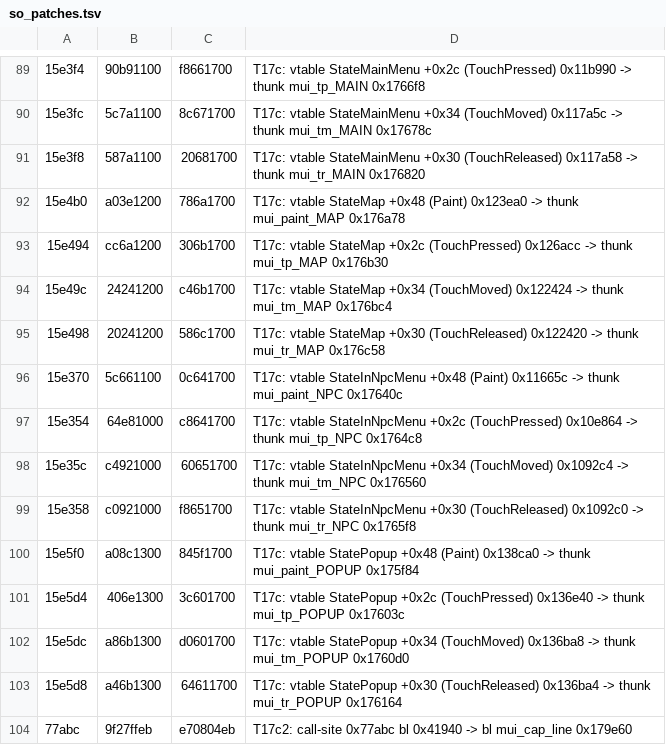
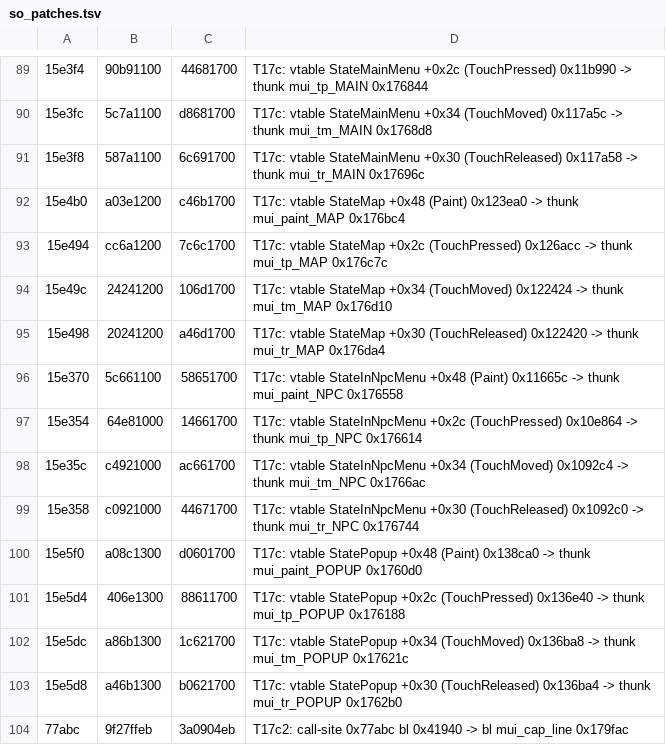
Before and after one commit to thenam020204-star/Vi-t-ho-game, a TSV file: hl5_android/patch/so_patches.tsv, drawn as a sheet; only a part is shown, gaps mark what is left out; the diff covers the shown part only; the diff names each change by its address in the sheet, - before the commit and + after, or states it on an @@ line.

```diff
--- a/hl5_android/patch/so_patches.tsv
+++ b/hl5_android/patch/so_patches.tsv
-C89: f8661700
+C89: 44681700
-D89: …thunk mui_tp_MAIN 0x1766f8
+D89: …thunk mui_tp_MAIN 0x176844
-C90: 8c671700
+C90: d8681700
-D90: …thunk mui_tm_MAIN 0x17678c
+D90: …thunk mui_tm_MAIN 0x1768d8
-C91: 20681700
+C91: 6c691700
-D91: …thunk mui_tr_MAIN 0x176820
+D91: …thunk mui_tr_MAIN 0x17696c
-C92: 786a1700
+C92: c46b1700
-D92: …thunk mui_paint_MAP 0x176a78
+D92: …thunk mui_paint_MAP 0x176bc4
-C93: 306b1700
+C93: 7c6c1700
-D93: …thunk mui_tp_MAP 0x176b30
+D93: …thunk mui_tp_MAP 0x176c7c
-C94: c46b1700
+C94: 106d1700
-D94: …thunk mui_tm_MAP 0x176bc4
+D94: …thunk mui_tm_MAP 0x176d10
-C95: 586c1700
+C95: a46d1700
-D95: …thunk mui_tr_MAP 0x176c58
+D95: …thunk mui_tr_MAP 0x176da4
-C96: 0c641700
+C96: 58651700
-D96: …thunk mui_paint_NPC 0x17640c
+D96: …thunk mui_paint_NPC 0x176558
-C97: c8641700
+C97: 14661700
-D97: …thunk mui_tp_NPC 0x1764c8
+D97: …thunk mui_tp_NPC 0x176614
-C98: 60651700
+C98: ac661700
-D98: …thunk mui_tm_NPC 0x176560
+D98: …thunk mui_tm_NPC 0x1766ac
-C99: f8651700
+C99: 44671700
-D99: …thunk mui_tr_NPC 0x1765f8
+D99: …thunk mui_tr_NPC 0x176744
-C100: 845f1700
+C100: d0601700
-D100: …thunk mui_paint_POPUP 0x175f84
+D100: …thunk mui_paint_POPUP 0x1760d0
-C101: 3c601700
+C101: 88611700
-D101: …thunk mui_tp_POPUP 0x17603c
+D101: …thunk mui_tp_POPUP 0x176188
-C102: d0601700
+C102: 1c621700
-D102: …thunk mui_tm_POPUP 0x1760d0
+D102: …thunk mui_tm_POPUP 0x17621c
-C103: 64611700
+C103: b0621700
-D103: …thunk mui_tr_POPUP 0x176164
+D103: …thunk mui_tr_POPUP 0x1762b0
-C104: e70804eb
+C104: 3a0904eb
-D104: …bl mui_cap_line 0x179e60
+D104: …bl mui_cap_line 0x179fac
```
Also changed, not shown: 7 added rows and 86 edited cells elsewhere in this file, hl5_android/patch/caves.tsv, 1 other file.
